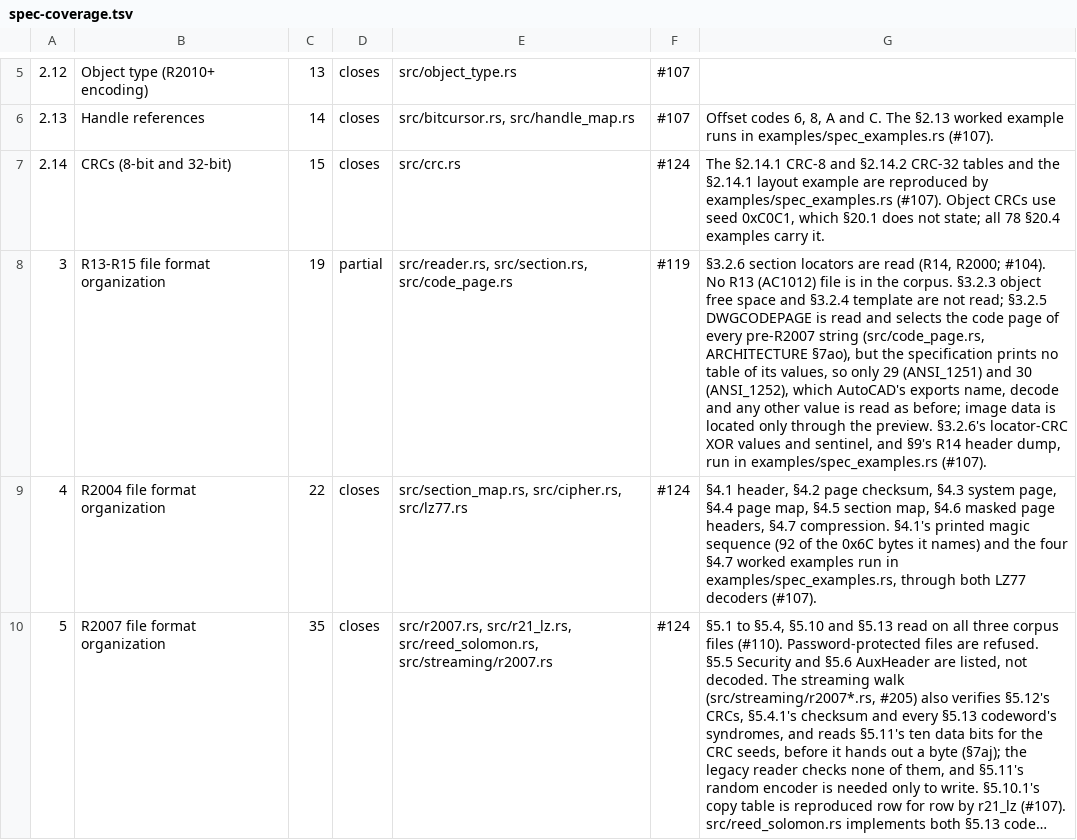
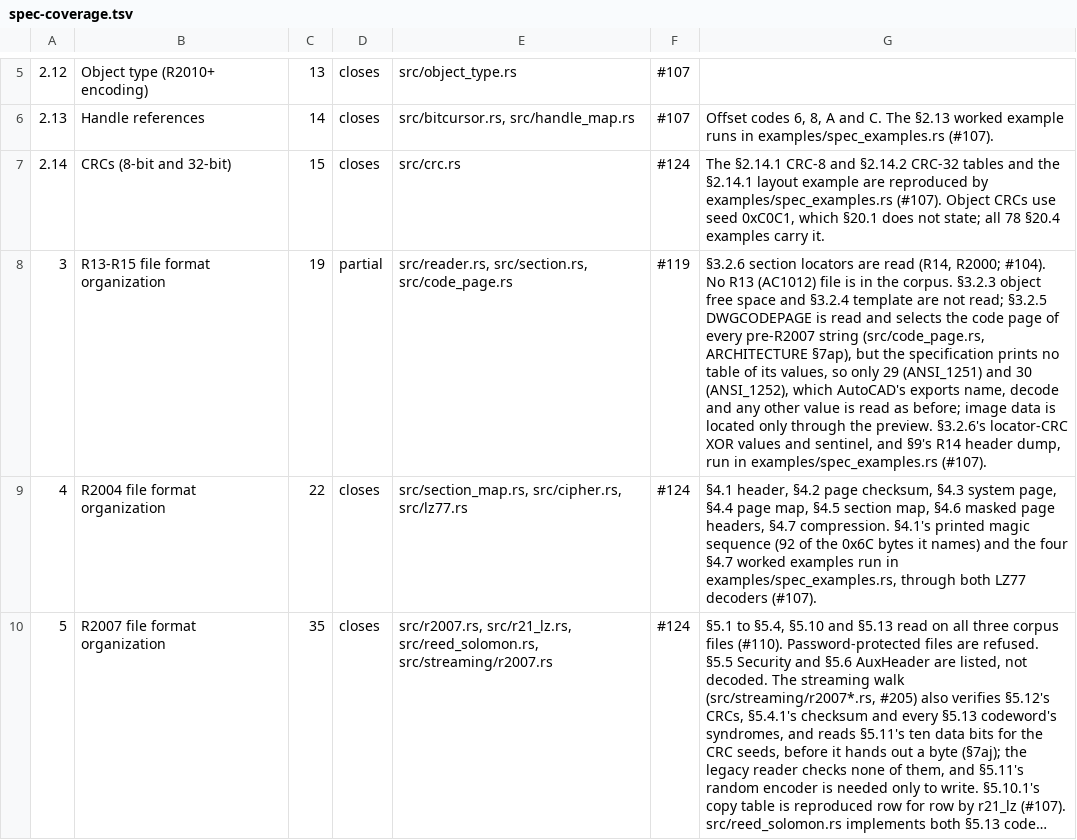
Before and after one commit to DrunkOnJava/dwg-rs, a TSV file: docs/data/spec-coverage.tsv, drawn as a sheet; only a part is shown, gaps mark what is left out; long unchanged cells end in …; the diff names each change by its address in the sheet, - before the commit and + after, or states it on an @@ line.

Commit message:
docs(architecture): renumber the new section (7ao->7ap) after the sections main added

```diff
--- a/docs/data/spec-coverage.tsv
+++ b/docs/data/spec-coverage.tsv
-G8: …(src/code_page.rs, ARCHITECTURE §7ao), but the…
+G8: …(src/code_page.rs, ARCHITECTURE §7ap), but the…
```
Also changed, not shown: 3 other files.
